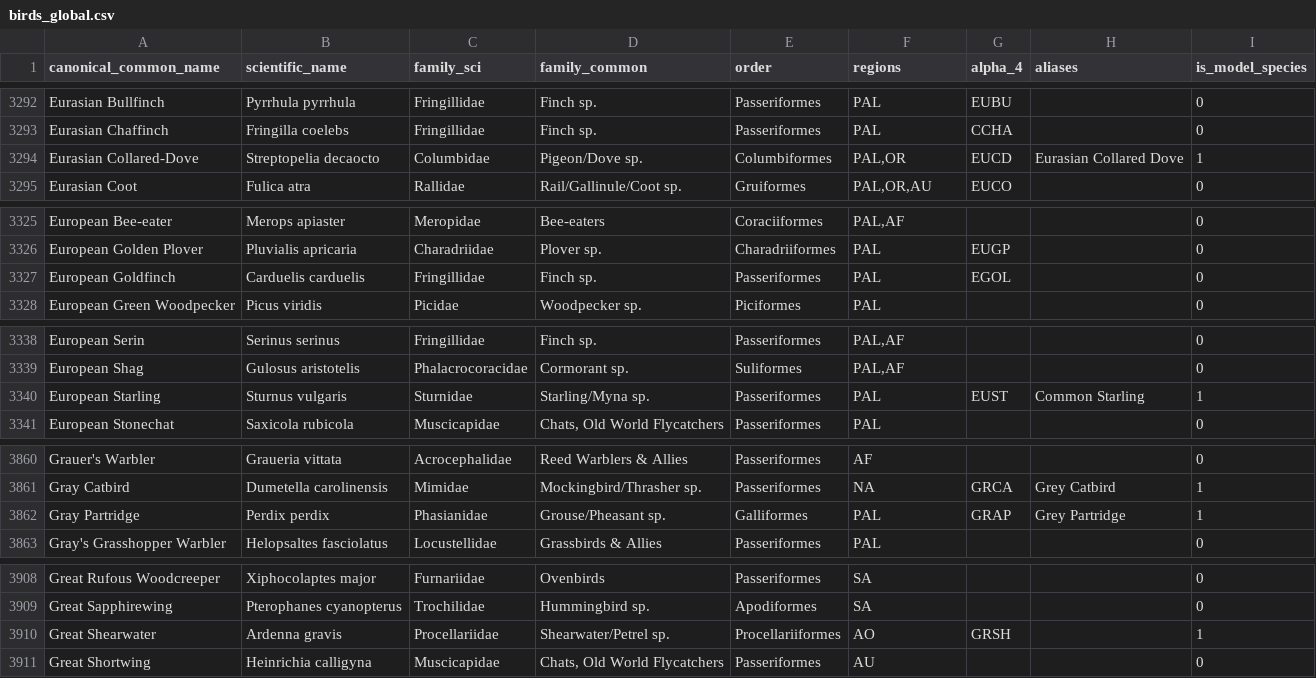
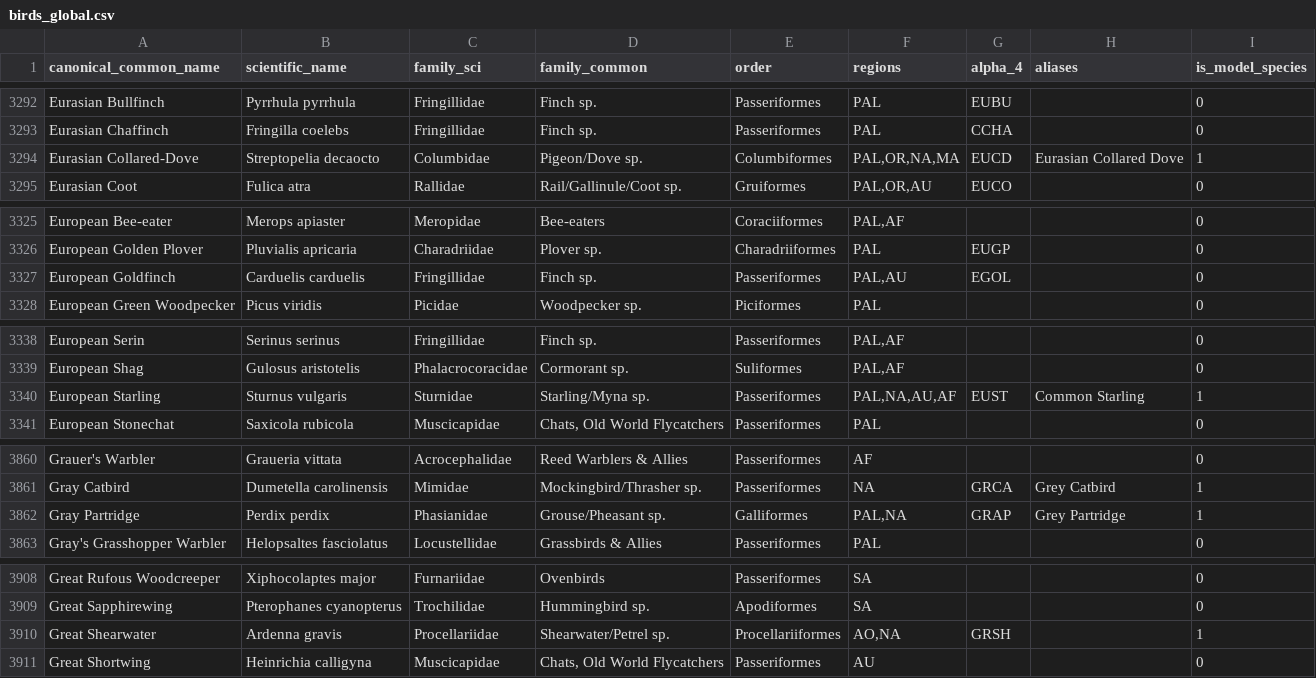
Before and after one commit to SanjaySoniLV/ProjectKestrel, a CSV file: analyzer/models/birds/birds_global.csv, drawn as a sheet; only a part is shown, gaps mark what is left out; the diff covers the shown part only.

```diff
--- a/analyzer/models/birds/birds_global.csv
+++ b/analyzer/models/birds/birds_global.csv
@@ -3293,3 +3293,3 @@ Eurasian Bullfinch,Pyrrhula pyrrhula,Fringillidae,Finch sp.,Passeriformes,PAL,EU
 Eurasian Chaffinch,Fringilla coelebs,Fringillidae,Finch sp.,Passeriformes,PAL,CCHA,,0
-Eurasian Collared-Dove,Streptopelia decaocto,Columbidae,Pigeon/Dove sp.,Columbiformes,"PAL,OR",EUCD,Eurasian Collared Dove,1
+Eurasian Collared-Dove,Streptopelia decaocto,Columbidae,Pigeon/Dove sp.,Columbiformes,"PAL,OR,NA,MA",EUCD,Eurasian Collared Dove,1
 Eurasian Coot,Fulica atra,Rallidae,Rail/Gallinule/Coot sp.,Gruiformes,"PAL,OR,AU",EUCO,,0
@@ -3326,3 +3326,3 @@ European Bee-eater,Merops apiaster,Meropidae,Bee-eaters,Coraciiformes,"PAL,AF",,
 European Golden Plover,Pluvialis apricaria,Charadriidae,Plover sp.,Charadriiformes,PAL,EUGP,,0
-European Goldfinch,Carduelis carduelis,Fringillidae,Finch sp.,Passeriformes,PAL,EGOL,,0
+European Goldfinch,Carduelis carduelis,Fringillidae,Finch sp.,Passeriformes,"PAL,AU",EGOL,,0
 European Green Woodpecker,Picus viridis,Picidae,Woodpecker sp.,Piciformes,PAL,,,0
@@ -3339,3 +3339,3 @@ European Serin,Serinus serinus,Fringillidae,Finch sp.,Passeriformes,"PAL,AF",,,0
 European Shag,Gulosus aristotelis,Phalacrocoracidae,Cormorant sp.,Suliformes,"PAL,AF",,,0
-European Starling,Sturnus vulgaris,Sturnidae,Starling/Myna sp.,Passeriformes,PAL,EUST,Common Starling,1
+European Starling,Sturnus vulgaris,Sturnidae,Starling/Myna sp.,Passeriformes,"PAL,NA,AU,AF",EUST,Common Starling,1
 European Stonechat,Saxicola rubicola,Muscicapidae,"Chats, Old World Flycatchers",Passeriformes,PAL,,,0
@@ -3861,3 +3861,3 @@ Grauer's Warbler,Graueria vittata,Acrocephalidae,Reed Warblers & Allies,Passerif
 Gray Catbird,Dumetella carolinensis,Mimidae,Mockingbird/Thrasher sp.,Passeriformes,NA,GRCA,Grey Catbird,1
-Gray Partridge,Perdix perdix,Phasianidae,Grouse/Pheasant sp.,Galliformes,PAL,GRAP,Grey Partridge,1
+Gray Partridge,Perdix perdix,Phasianidae,Grouse/Pheasant sp.,Galliformes,"PAL,NA",GRAP,Grey Partridge,1
 Gray's Grasshopper Warbler,Helopsaltes fasciolatus,Locustellidae,Grassbirds & Allies,Passeriformes,PAL,,,0
@@ -3909,3 +3909,3 @@ Great Rufous Woodcreeper,Xiphocolaptes major,Furnariidae,Ovenbirds,Passeriformes
 Great Sapphirewing,Pterophanes cyanopterus,Trochilidae,Hummingbird sp.,Apodiformes,SA,,,0
-Great Shearwater,Ardenna gravis,Procellariidae,Shearwater/Petrel sp.,Procellariiformes,AO,GRSH,,1
+Great Shearwater,Ardenna gravis,Procellariidae,Shearwater/Petrel sp.,Procellariiformes,"AO,NA",GRSH,,1
 Great Shortwing,Heinrichia calligyna,Muscicapidae,"Chats, Old World Flycatchers",Passeriformes,AU,,,0
```
Also changed, not shown: 36 edited cells elsewhere in this file, 4 other files.
